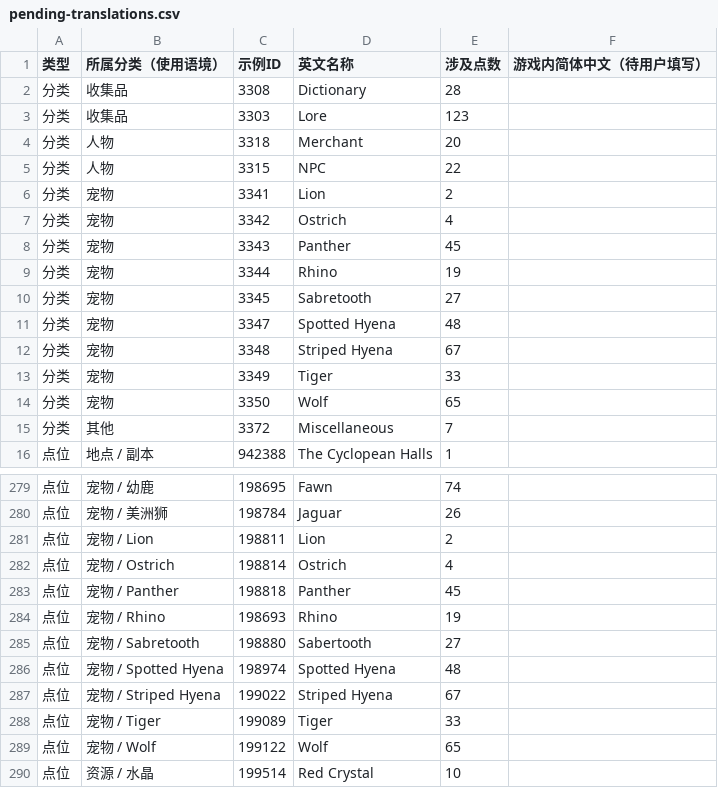
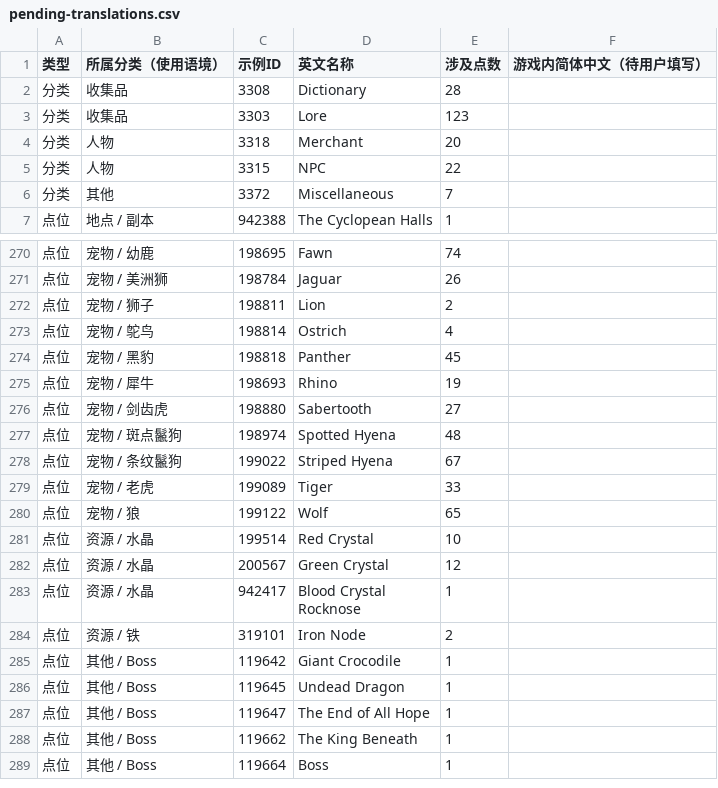
Before and after one commit to dzzsb666/The-Exiled-Lands, a CSV file: public/data/pending-translations.csv, drawn as a sheet; only a part is shown, gaps mark what is left out; the shorter side is filled out with more unchanged rows.

```diff
--- a/public/data/pending-translations.csv
+++ b/public/data/pending-translations.csv
@@ -5,11 +5,2 @@
 "分类","人物","3315","NPC","22",""
-"分类","宠物","3341","Lion","2",""
-"分类","宠物","3342","Ostrich","4",""
-"分类","宠物","3343","Panther","45",""
-"分类","宠物","3344","Rhino","19",""
-"分类","宠物","3345","Sabretooth","27",""
-"分类","宠物","3347","Spotted Hyena","48",""
-"分类","宠物","3348","Striped Hyena","67",""
-"分类","宠物","3349","Tiger","33",""
-"分类","宠物","3350","Wolf","65",""
 "分类","其他","3372","Miscellaneous","7",""
@@ -280,11 +271,11 @@
 "点位","宠物 / 美洲狮","198784","Jaguar","26",""
-"点位","宠物 / Lion","198811","Lion","2",""
-"点位","宠物 / Ostrich","198814","Ostrich","4",""
-"点位","宠物 / Panther","198818","Panther","45",""
-"点位","宠物 / Rhino","198693","Rhino","19",""
-"点位","宠物 / Sabretooth","198880","Sabertooth","27",""
-"点位","宠物 / Spotted Hyena","198974","Spotted Hyena","48",""
-"点位","宠物 / Striped Hyena","199022","Striped Hyena","67",""
-"点位","宠物 / Tiger","199089","Tiger","33",""
-"点位","宠物 / Wolf","199122","Wolf","65",""
+"点位","宠物 / 狮子","198811","Lion","2",""
+"点位","宠物 / 鸵鸟","198814","Ostrich","4",""
+"点位","宠物 / 黑豹","198818","Panther","45",""
+"点位","宠物 / 犀牛","198693","Rhino","19",""
+"点位","宠物 / 剑齿虎","198880","Sabertooth","27",""
+"点位","宠物 / 斑点鬣狗","198974","Spotted Hyena","48",""
+"点位","宠物 / 条纹鬣狗","199022","Striped Hyena","67",""
+"点位","宠物 / 老虎","199089","Tiger","33",""
+"点位","宠物 / 狼","199122","Wolf","65",""
 "点位","资源 / 水晶","199514","Red Crystal","10",""
```
Also changed, not shown: data/pending-translations.csv, 7 other files.
